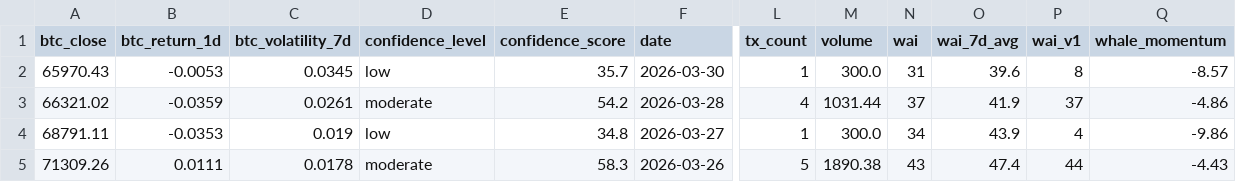
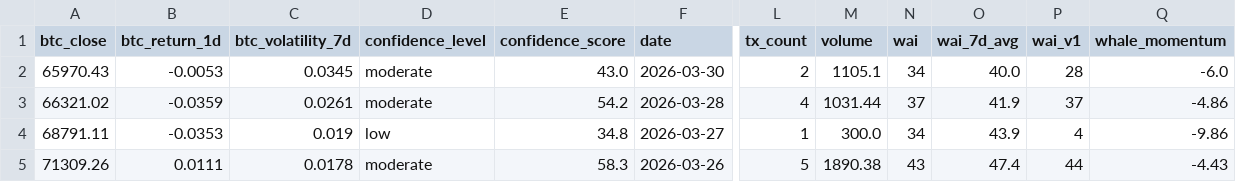
Before and after one commit to Whale-Activity-Analysis/wai-backend, a CSV file: data/wai_history.csv, drawn as a sheet; only a part is shown, gaps mark what is left out; the diff names each change by its address in the sheet, - before the commit and + after, or states it on an @@ line.

```diff
--- a/data/wai_history.csv
+++ b/data/wai_history.csv
-D2 (confidence_level): low
+D2 (confidence_level): moderate
-E2 (confidence_score): 35.7
+E2 (confidence_score): 43.0
-L2 (tx_count): 1
+L2 (tx_count): 2
-M2 (volume): 300.0
+M2 (volume): 1105.1
-N2 (wai): 31
+N2 (wai): 34
-O2 (wai_7d_avg): 39.6
+O2 (wai_7d_avg): 40.0
-P2 (wai_v1): 8
+P2 (wai_v1): 28
-Q2 (whale_momentum): -8.57
+Q2 (whale_momentum): -6.0
```
Also changed, not shown: 1 other file.
